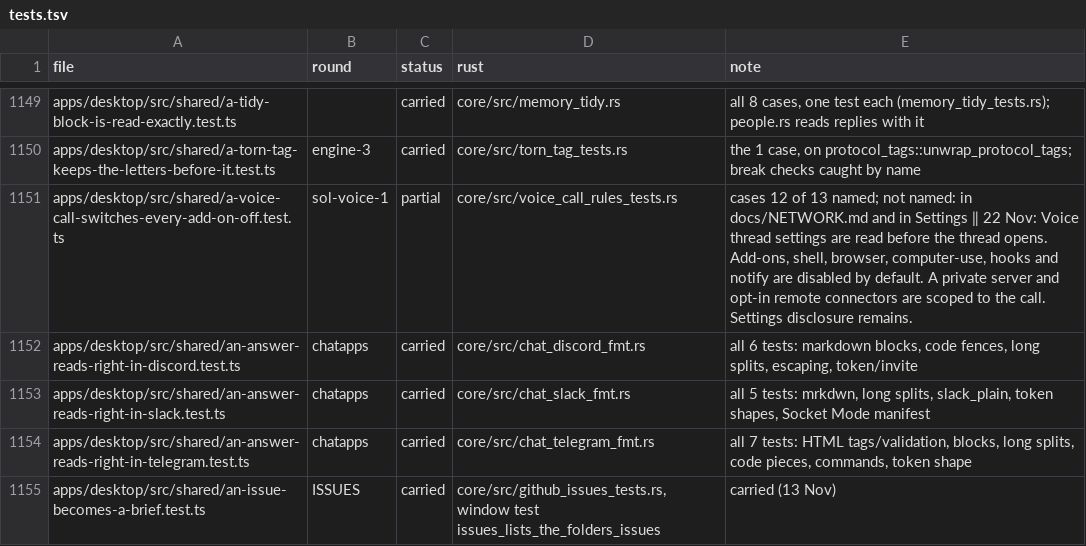
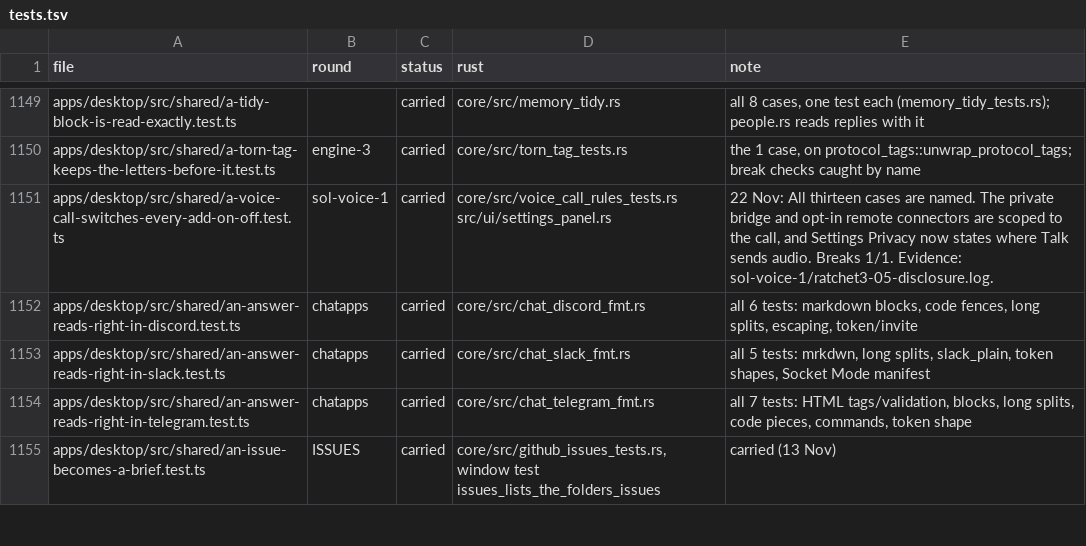
Before and after one commit to StopBanning/locust, a TSV file: apps/native/parity/tests.tsv, drawn as a sheet; only a part is shown, gaps mark what is left out.

Commit message:
Disclose the voice call connection in Settings

```diff
--- a/apps/native/parity/tests.tsv
+++ b/apps/native/parity/tests.tsv
@@ -1150,3 +1150,3 @@ apps/desktop/src/shared/a-tidy-block-is-read-exactly.test.ts		carried	core/src/m
 apps/desktop/src/shared/a-torn-tag-keeps-the-letters-before-it.test.ts	engine-3	carried	core/src/torn_tag_tests.rs	the 1 case, on protocol_tags::unwrap_protocol_tags; break checks caught by name
-apps/desktop/src/shared/a-voice-call-switches-every-add-on-off.test.ts	sol-voice-1	partial	core/src/voice_call_rules_tests.rs	cases 12 of 13 named; not named: in docs/NETWORK.md and in Settings ‖ 22 Nov: Voice thread settings are read before the thread opens. Add-ons, shell, browser, computer-use, hooks and notify are disabled by default. A private server and opt-in remote connectors are scoped to the call. Settings disclosure remains.
+apps/desktop/src/shared/a-voice-call-switches-every-add-on-off.test.ts	sol-voice-1	carried	core/src/voice_call_rules_tests.rs src/ui/settings_panel.rs	22 Nov: All thirteen cases are named. The private bridge and opt-in remote connectors are scoped to the call, and Settings Privacy now states where Talk sends audio. Breaks 1/1. Evidence: sol-voice-1/ratchet3-05-disclosure.log.
 apps/desktop/src/shared/an-answer-reads-right-in-discord.test.ts	chatapps	carried	core/src/chat_discord_fmt.rs	all 6 tests: markdown blocks, code fences, long splits, escaping, token/invite
```
Also changed, not shown: apps/native/parity/cases.tsv, 1 other file.
